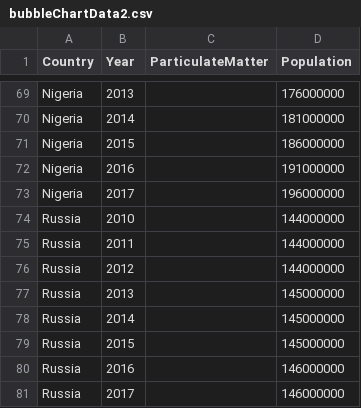
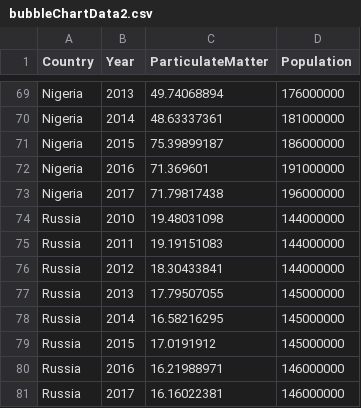
Before and after one commit to amanster22/goaAman, a CSV file: bubbleChartData2.csv, drawn as a sheet; only a part is shown, gaps mark what is left out; the diff covers the shown part only; the diff names each change by its address in the sheet, - before the commit and + after, or states it on an @@ line.

```diff
--- a/bubbleChartData2.csv
+++ b/bubbleChartData2.csv
-C69 (ParticulateMatter): (empty)
+C69 (ParticulateMatter): 49.74068894
-C70 (ParticulateMatter): (empty)
+C70 (ParticulateMatter): 48.63337361
-C71 (ParticulateMatter): (empty)
+C71 (ParticulateMatter): 75.39899187
-C72 (ParticulateMatter): (empty)
+C72 (ParticulateMatter): 71.369601
-C73 (ParticulateMatter): (empty)
+C73 (ParticulateMatter): 71.79817438
-C74 (ParticulateMatter): (empty)
+C74 (ParticulateMatter): 19.48031098
-C75 (ParticulateMatter): (empty)
+C75 (ParticulateMatter): 19.19151083
-C76 (ParticulateMatter): (empty)
+C76 (ParticulateMatter): 18.30433841
-C77 (ParticulateMatter): (empty)
+C77 (ParticulateMatter): 17.79507055
-C78 (ParticulateMatter): (empty)
+C78 (ParticulateMatter): 16.58216295
-C79 (ParticulateMatter): (empty)
+C79 (ParticulateMatter): 17.0191912
-C80 (ParticulateMatter): (empty)
+C80 (ParticulateMatter): 16.21988971
-C81 (ParticulateMatter): (empty)
+C81 (ParticulateMatter): 16.16022381
```
Also changed, not shown: 27 edited cells elsewhere in this file.
